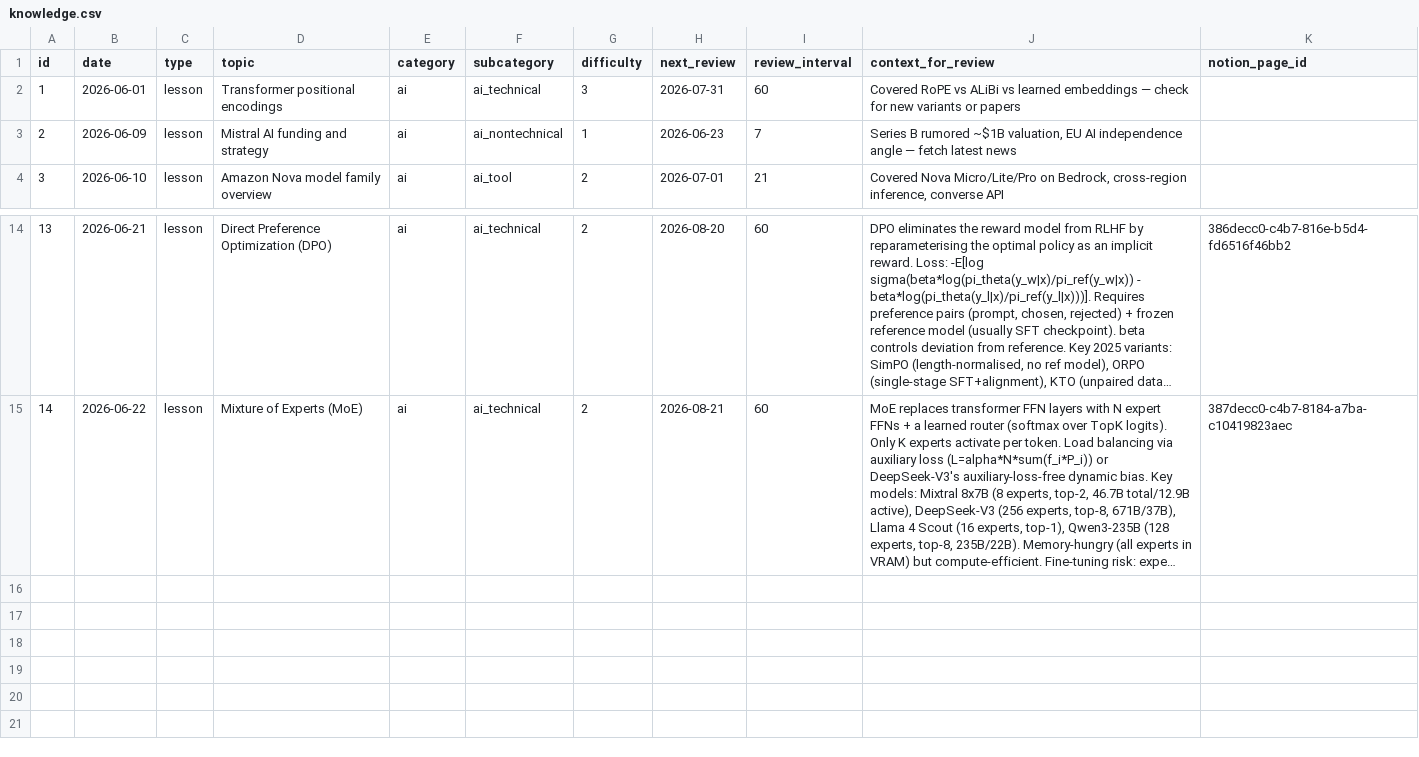
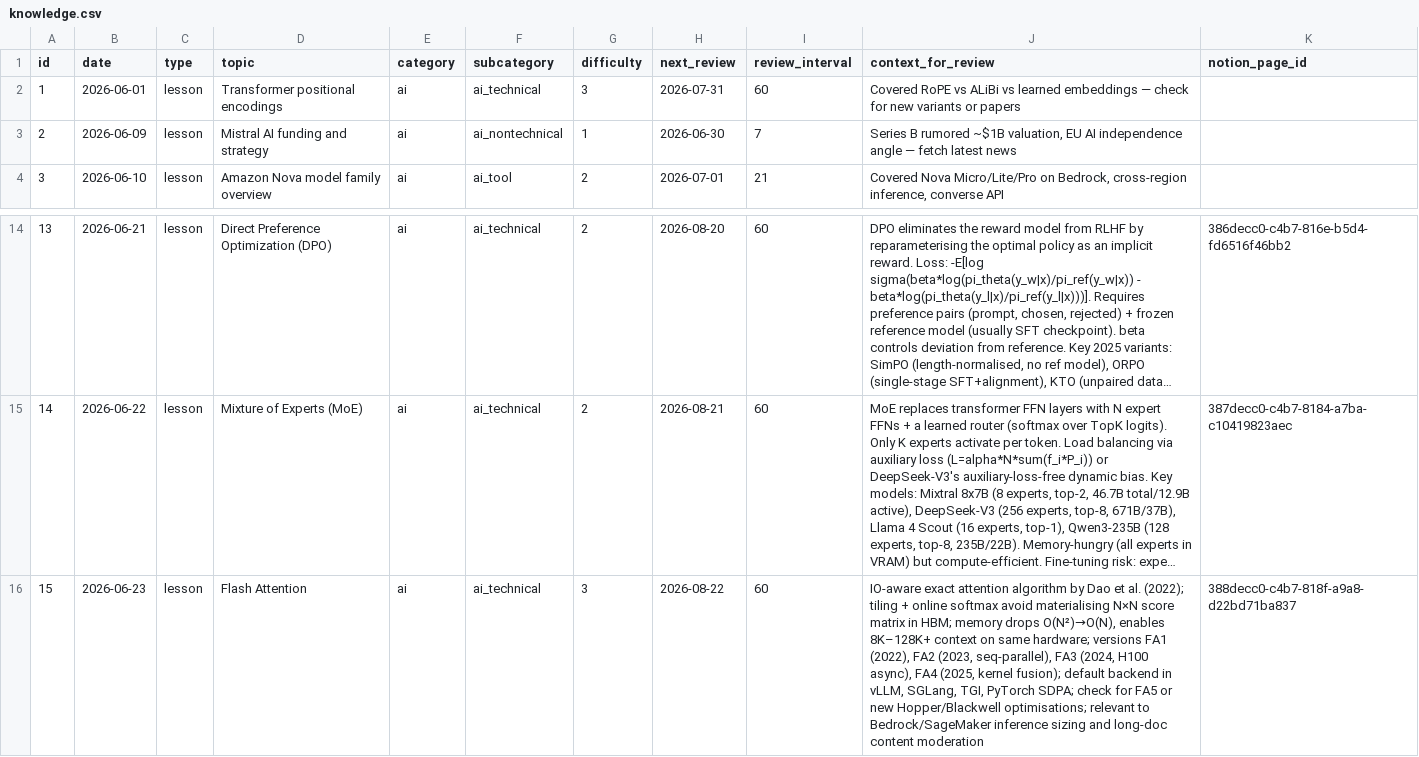
Before and after one commit to DimitriCalmand/claude-news, a CSV file: knowledge.csv, drawn as a sheet; only a part is shown, gaps mark what is left out; long unchanged cells end in …; the diff names each change by its address in the sheet, - before the commit and + after, or states it on an @@ line.

```diff
--- a/knowledge.csv
+++ b/knowledge.csv
-H3 (next_review): 2026-06-23
+H3 (next_review): 2026-06-30
+row 16: 15 | 2026-06-23 | lesson | Flash Attention | ai | ai_technical | 3 | 2026-08-22 | 60 | IO-aware exact attention algorithm by Dao et al. (2022); tiling + online softmax avoid materialising N×N score matrix in HBM; memory drops O(N²)→O(N), enables 8K–128K+ context on same hardware; versions FA1 (2022), FA2 (2023, seq-parallel), FA3 (2024, H100 async), FA4 (2025, kernel fusion); default backend in vLLM, SGLang, TGI, PyTorch SDPA; check for FA5 or new Hopper/Blackwell optimisations; relevant to Bedrock/SageMaker inference sizing and long-doc content moderation | 388decc0-c4b7-818f-a9a8-d22bd71ba837
```
